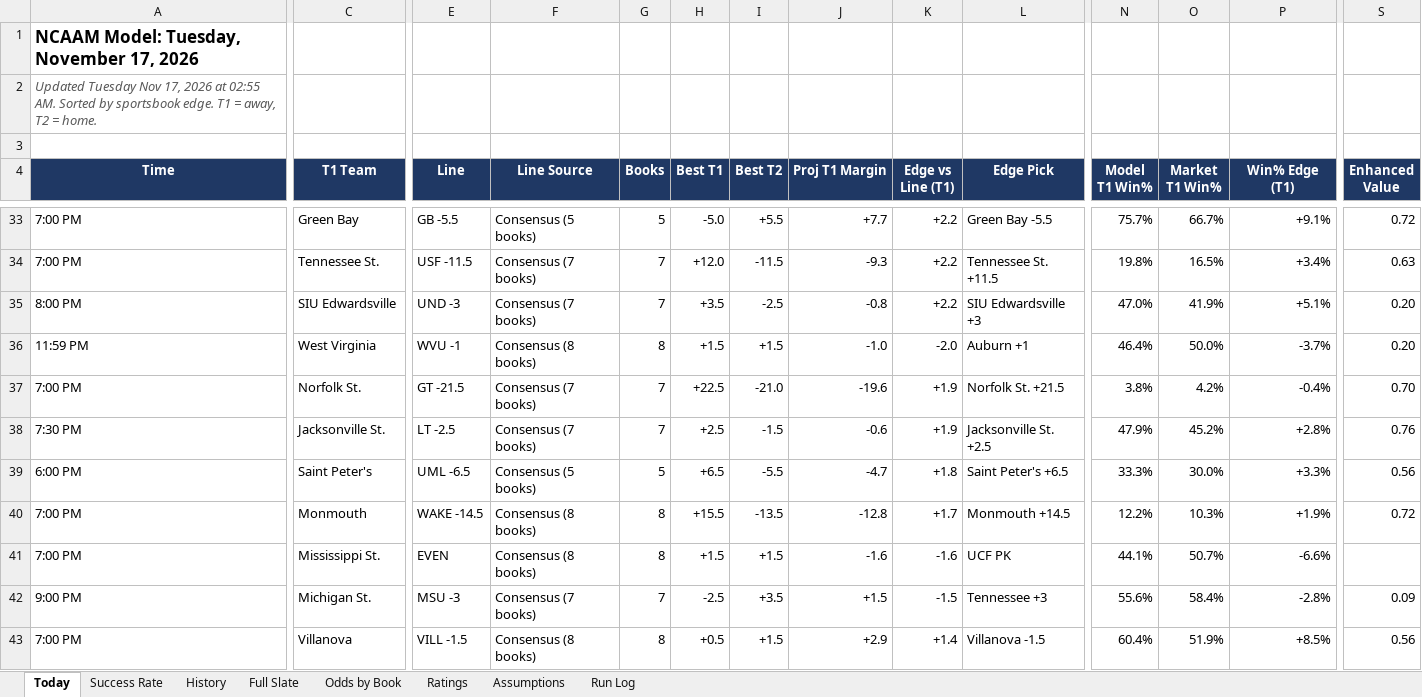
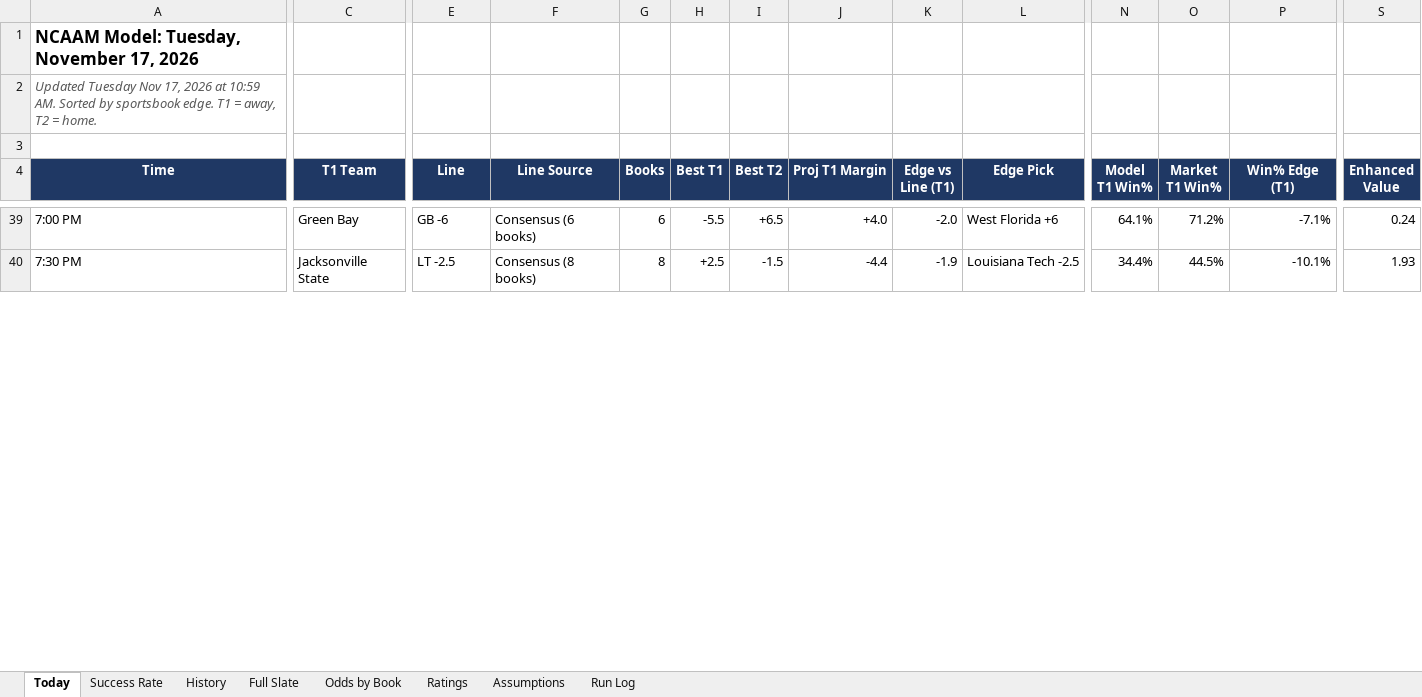
Before and after one commit to coltenmorris/ncaam-model, an Excel workbook: docs/NCAAM_Dashboard.xlsx, sheet Today, drawn as a sheet; only a part is shown, gaps mark what is left out; values as stored, in another font and other column widths than the file's, no borders; removed rows and columns are numbered as before the commit, all else as after; rows hold the shown columns only; the diff covers the shown part only; the diff names each change by its address in the sheet, - before the commit and + after, or states it on an @@ line.

```diff
--- a/docs/NCAAM_Dashboard.xlsx (sheet Today)
+++ b/docs/NCAAM_Dashboard.xlsx (sheet Today)
-A2 (Time): …2026 at 02:55 AM. Sorted…
+A2 (Time): …2026 at 10:59 AM. Sorted…
-E39 (Line): GB -5.5
+E39 (Line): GB -6
-F39 (Line Source): Consensus (5 books)
+F39 (Line Source): Consensus (6 books)
-G39 (Books): 5
+G39 (Books): 6
-H39 (Best T1): -5.0
+H39 (Best T1): -5.5
-I39 (Best T2): +5.5
+I39 (Best T2): +6.5
-J39 (Proj T1 Margin): +7.7
+J39 (Proj T1 Margin): +4.0
-K39 (Edge vs Line (T1)): +2.2
+K39 (Edge vs Line (T1)): -2.0
-L39 (Edge Pick): Green Bay -5.5
+L39 (Edge Pick): West Florida +6
-N39 (Model T1 Win%): 75.7%
+N39 (Model T1 Win%): 64.1%
-O39 (Market T1 Win%): 66.7%
+O39 (Market T1 Win%): 71.2%
-P39 (Win% Edge (T1)): +9.1%
+P39 (Win% Edge (T1)): -7.1%
-S39 (Enhanced Value): 0.72
+S39 (Enhanced Value): 0.24
-row 34: 7:00 PM | Tennessee St. | USF -11.5 | Consensus (7 books) | 7 | +12.0 | -11.5 | -9.3 | +2.2 | Tennessee St. +11.5 | 19.8% | 16.5% | +3.4% | 0.63
-row 35: 8:00 PM | SIU Edwardsville | UND -3 | Consensus (7 books) | 7 | +3.5 | -2.5 | -0.8 | +2.2 | SIU Edwardsville +3 | 47.0% | 41.9% | +5.1% | 0.20
-row 36: 11:59 PM | West Virginia | WVU -1 | Consensus (8 books) | 8 | +1.5 | +1.5 | -1.0 | -2.0 | Auburn +1 | 46.4% | 50.0% | -3.7% | 0.20
-row 37: 7:00 PM | Norfolk St. | GT -21.5 | Consensus (7 books) | 7 | +22.5 | -21.0 | -19.6 | +1.9 | Norfolk St. +21.5 | 3.8% | 4.2% | -0.4% | 0.70
-C40 (T1 Team): Jacksonville St.
+C40 (T1 Team): Jacksonville State
-F40 (Line Source): Consensus (7 books)
+F40 (Line Source): Consensus (8 books)
-G40 (Books): 7
+G40 (Books): 8
-J40 (Proj T1 Margin): -0.6
+J40 (Proj T1 Margin): -4.4
-K40 (Edge vs Line (T1)): +1.9
+K40 (Edge vs Line (T1)): -1.9
-L40 (Edge Pick): Jacksonville St. +2.5
+L40 (Edge Pick): Louisiana Tech -2.5
-N40 (Model T1 Win%): 47.9%
+N40 (Model T1 Win%): 34.4%
-O40 (Market T1 Win%): 45.2%
+O40 (Market T1 Win%): 44.5%
-P40 (Win% Edge (T1)): +2.8%
+P40 (Win% Edge (T1)): -10.1%
-S40 (Enhanced Value): 0.76
+S40 (Enhanced Value): 1.93
-row 39: 6:00 PM | Saint Peter's | UML -6.5 | Consensus (5 books) | 5 | +6.5 | -5.5 | -4.7 | +1.8 | Saint Peter's +6.5 | 33.3% | 30.0% | +3.3% | 0.56
-row 40: 7:00 PM | Monmouth | WAKE -14.5 | Consensus (8 books) | 8 | +15.5 | -13.5 | -12.8 | +1.7 | Monmouth +14.5 | 12.2% | 10.3% | +1.9% | 0.72
-row 41: 7:00 PM | Mississippi St. | EVEN | Consensus (8 books) | 8 | +1.5 | +1.5 | -1.6 | -1.6 | UCF PK | 44.1% | 50.7% | -6.6%
-row 42: 9:00 PM | Michigan St. | MSU -3 | Consensus (7 books) | 7 | -2.5 | +3.5 | +1.5 | -1.5 | Tennessee +3 | 55.6% | 58.4% | -2.8% | 0.09
-row 43: 7:00 PM | Villanova | VILL -1.5 | Consensus (8 books) | 8 | +0.5 | +1.5 | +2.9 | +1.4 | Villanova -1.5 | 60.4% | 51.9% | +8.5% | 0.56
```
Also changed, not shown: 42 added rows, 32 removed rows, 113 edited cells and cell formats elsewhere in this sheet, sheet Full Slate, sheet Ratings, sheet Odds by Book, sheet History, sheet Run Log, sheet Success Rate, 8 other files.
